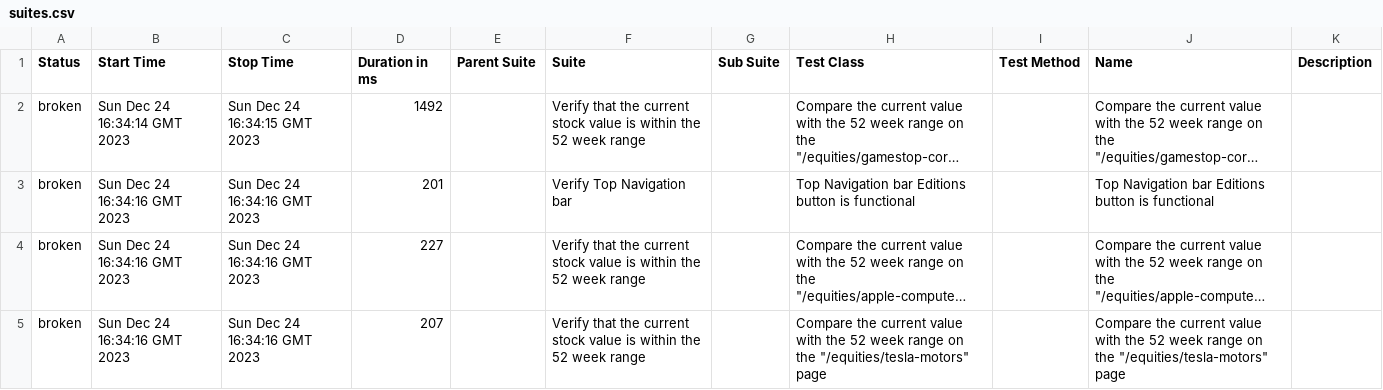
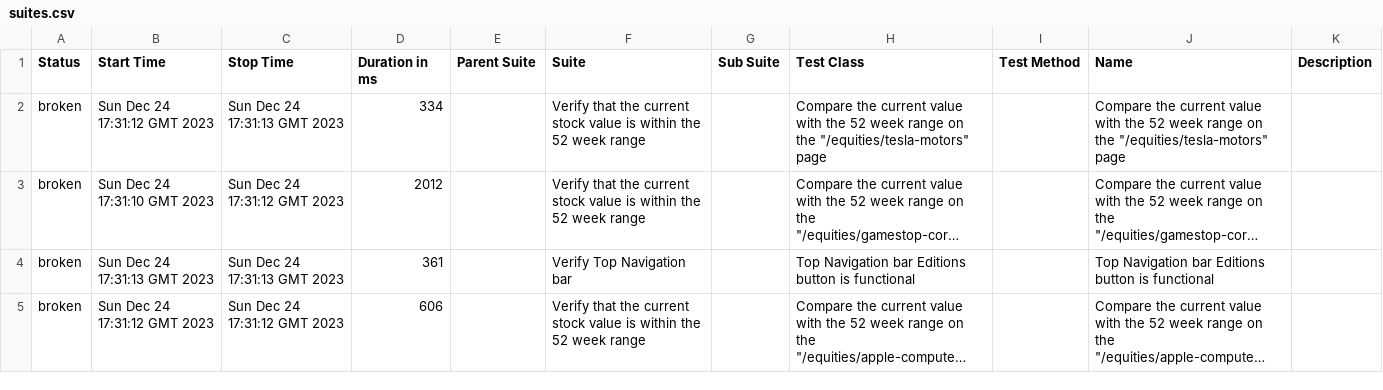
Before and after one commit to MRC81/Cucumber_Selenide, a CSV file: 1/data/suites.csv, drawn as a sheet; long unchanged cells end in …; removed rows and columns are numbered as before the commit, all else as after; the diff names each change by its address in the sheet, - before the commit and + after, or states it on an @@ line.

```diff
--- a/1/data/suites.csv
+++ b/1/data/suites.csv
+row 2: broken | Sun Dec 24 17:31:12 GMT 2023 | Sun Dec 24 17:31:13 GMT 2023 | 334 |  | Verify that the current stock value is within the 52 week range |  | Compare the current value with the 52 week range on the "/equities/tesla-motors" page |  | Compare the current value with the 52 week range on the "/equities/tesla-motors" page
-B3 (Start Time): Sun Dec 24 16:34:14 GMT 2023
+B3 (Start Time): Sun Dec 24 17:31:10 GMT 2023
-C3 (Stop Time): Sun Dec 24 16:34:15 GMT 2023
+C3 (Stop Time): Sun Dec 24 17:31:12 GMT 2023
-D3 (Duration in ms): 1492
+D3 (Duration in ms): 2012
-B4 (Start Time): Sun Dec 24 16:34:16 GMT 2023
+B4 (Start Time): Sun Dec 24 17:31:13 GMT 2023
-C4 (Stop Time): Sun Dec 24 16:34:16 GMT 2023
+C4 (Stop Time): Sun Dec 24 17:31:13 GMT 2023
-D4 (Duration in ms): 201
+D4 (Duration in ms): 361
-B5 (Start Time): Sun Dec 24 16:34:16 GMT 2023
+B5 (Start Time): Sun Dec 24 17:31:12 GMT 2023
-C5 (Stop Time): Sun Dec 24 16:34:16 GMT 2023
+C5 (Stop Time): Sun Dec 24 17:31:12 GMT 2023
-D5 (Duration in ms): 227
+D5 (Duration in ms): 606
-row 5: broken | Sun Dec 24 16:34:16 GMT 2023 | Sun Dec 24 16:34:16 GMT 2023 | 207 |  | Verify that the current stock value is within the 52 week range |  | Compare the current value with the 52 week range on the "/equities/tesla-motors" page |  | Compare the current value with the 52 week range on the "/equities/tesla-motors" page
```
Also changed, not shown: 1/data/behaviors.csv, 32 other files.
